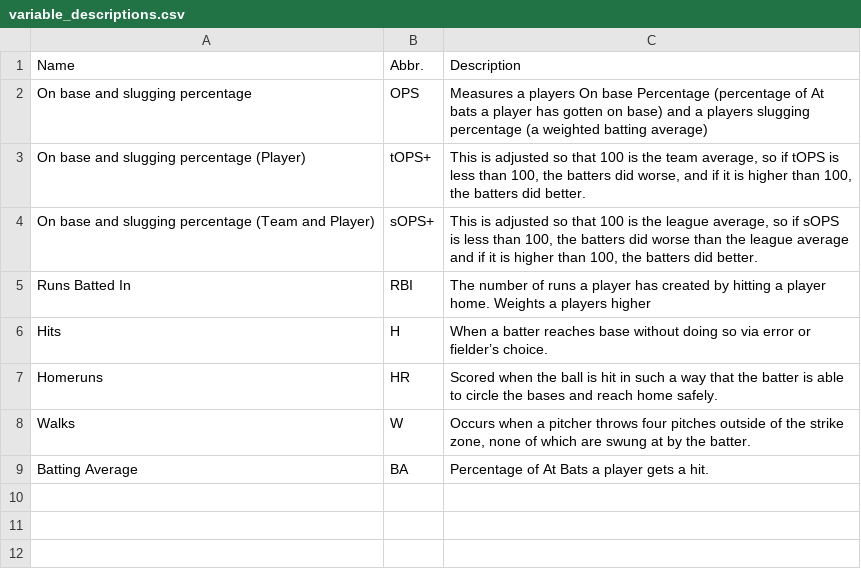
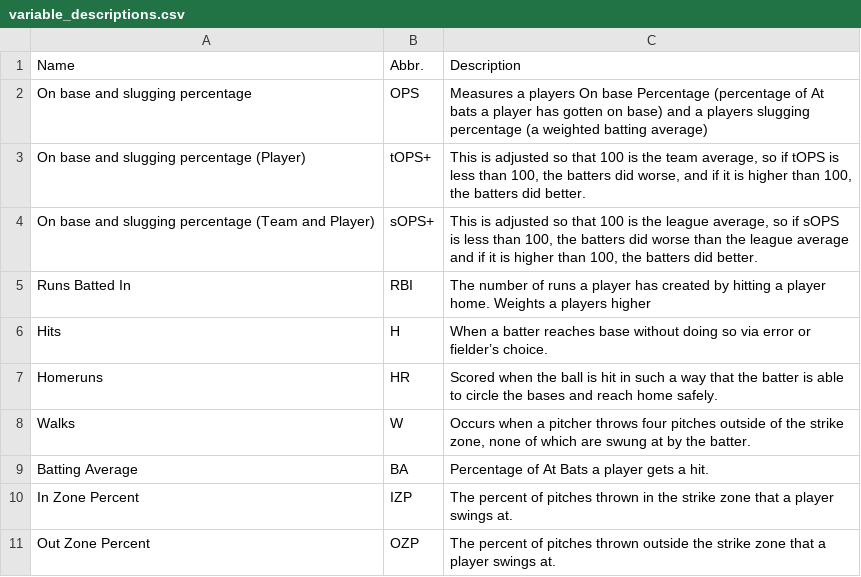
Before and after one commit to Mattc1221/Stat340FinalProject, a CSV file: data/variable_descriptions.csv, drawn as a sheet.

```diff
--- a/data/variable_descriptions.csv
+++ b/data/variable_descriptions.csv
@@ -9 +9,3 @@ Walks,W,"Occurs when a pitcher throws four pitches outside of the strike zone, n
 Batting Average,BA,Percentage of At Bats a player gets a hit.
+In Zone Percent, IZP,The percent of pitches thrown in the strike zone that a player swings at.
+Out Zone Percent, OZP,The percent of pitches thrown outside the strike zone that a player swings at.
```
Also changed, not shown: 3 other files.
